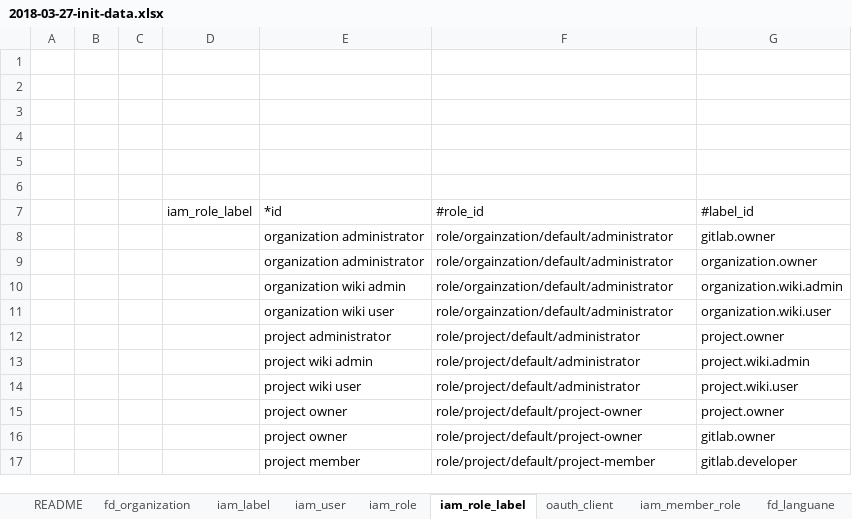
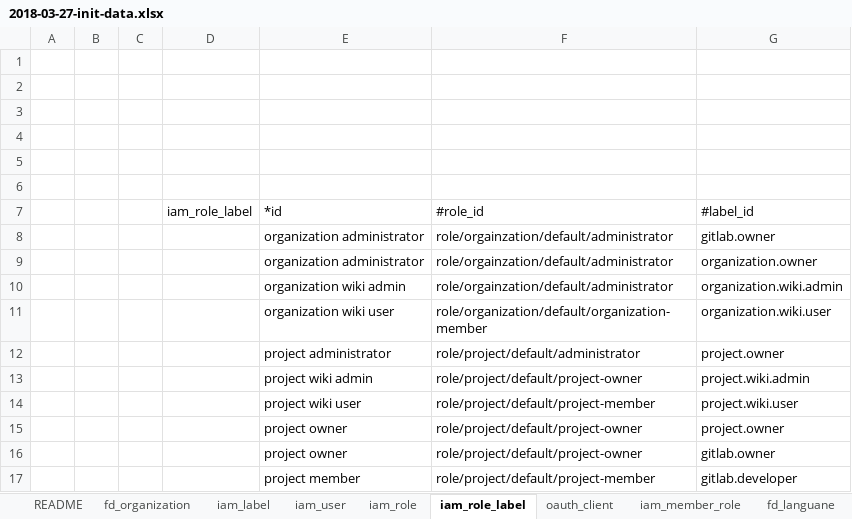
Before and after one commit to choerodon/iam-service, an Excel workbook: src/main/resources/script/db/2018-03-27-init-data.xlsx, sheet iam_role_label, drawn as a sheet; values as stored, in another font and other column widths than the file's, no borders; the diff names each change by its address in the sheet, - before the commit and + after, or states it on an @@ line.

```diff
--- a/src/main/resources/script/db/2018-03-27-init-data.xlsx (sheet iam_role_label)
+++ b/src/main/resources/script/db/2018-03-27-init-data.xlsx (sheet iam_role_label)
-F11: role/orgainzation/default/administrator
+F11: role/organization/default/organization-member
-F13: role/project/default/administrator
+F13: role/project/default/project-owner
-F14: role/project/default/administrator
+F14: role/project/default/project-member
```
Also changed, not shown: sheet iam_role, 2 other files.
